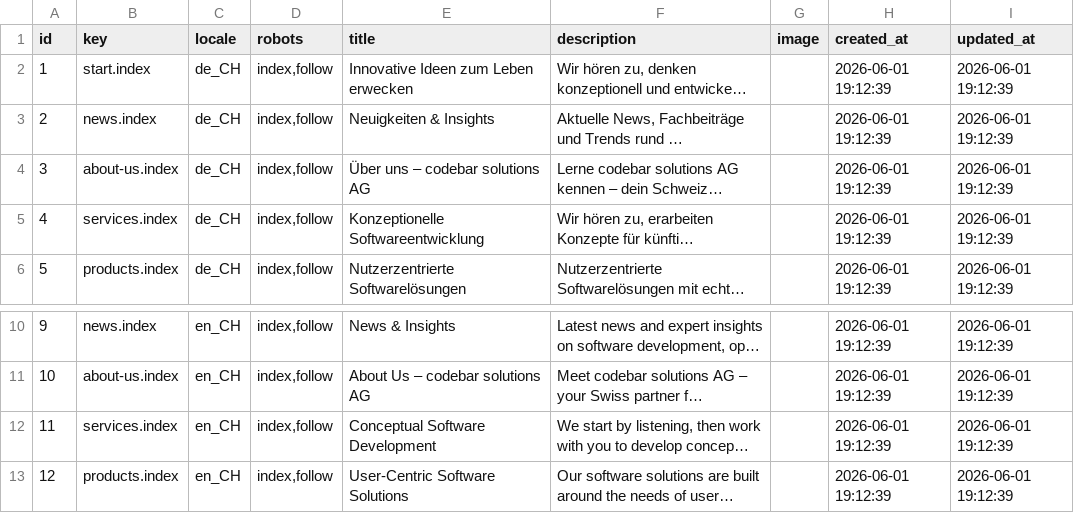
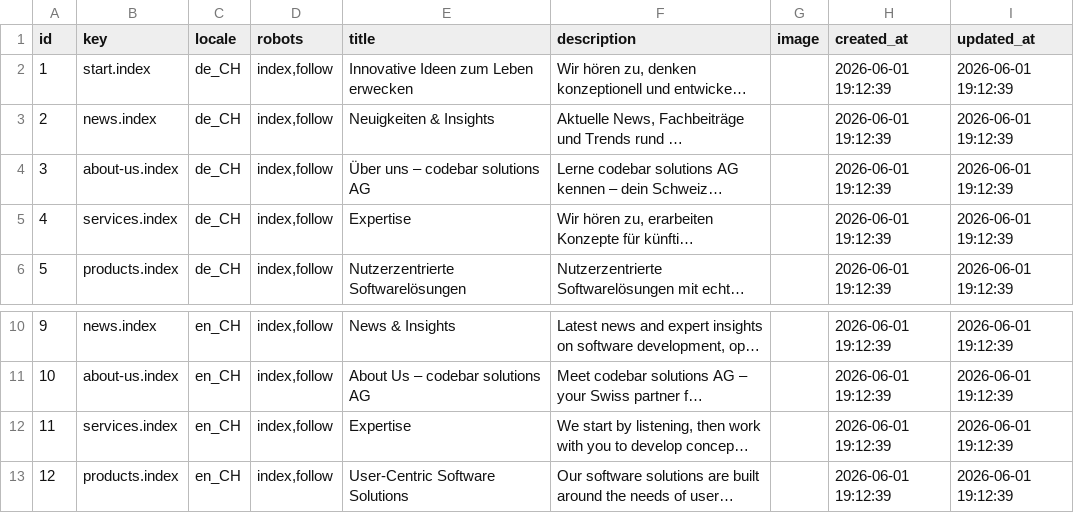
Before and after one commit to codebar-ag/www.codebar.ch, a CSV file: database/seeders/data/pages.csv, drawn as a sheet; only a part is shown, gaps mark what is left out; long unchanged cells end in …; the diff names each change by its address in the sheet, - before the commit and + after, or states it on an @@ line.

```diff
--- a/database/seeders/data/pages.csv
+++ b/database/seeders/data/pages.csv
-E5 (title): Konzeptionelle Softwareentwicklung
+E5 (title): Expertise
-E12 (title): Conceptual Software Development
+E12 (title): Expertise
```
Also changed, not shown: 59 other files.
